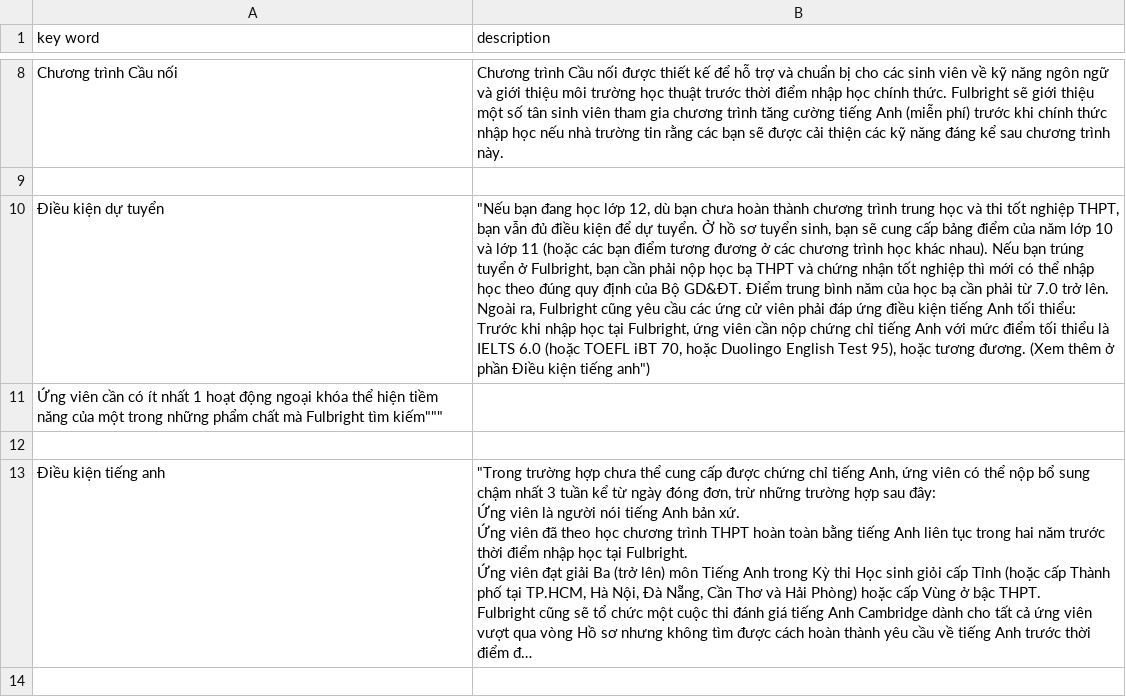
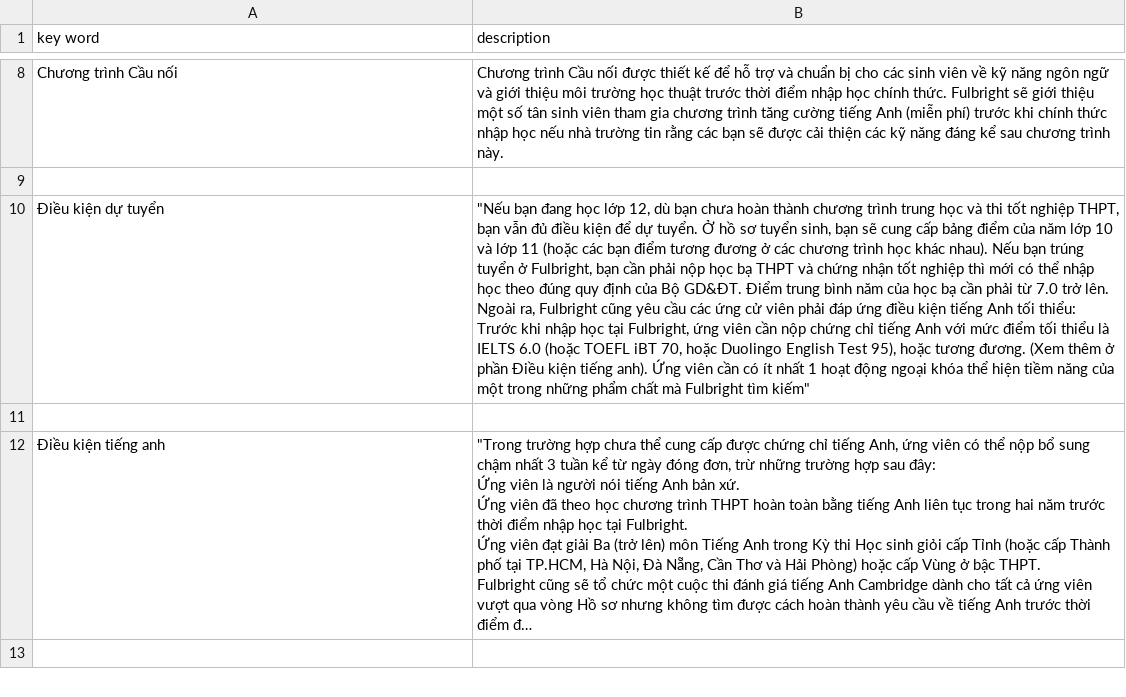
Before and after one commit to mintus2511/CC_Chatbot, a CSV file: Admissions.csv, drawn as a sheet; only a part is shown, gaps mark what is left out; long unchanged cells end in …; the diff names each change by its address in the sheet, - before the commit and + after, or states it on an @@ line.

Commit message:
Update Admissions.csv

```diff
--- a/Admissions.csv
+++ b/Admissions.csv
-B10 (description): …kiện tiếng anh")
+B10 (description): …kiện tiếng anh). Ứng viên cần có ít nhất 1 hoạt động ngoại khóa thể hiện tiềm năng của một trong những phẩm chất mà Fulbright tìm kiếm"
-row 11: Ứng viên cần có ít nhất 1 hoạt động ngoại khóa thể hiện tiềm năng của một trong những phẩm chất mà Fulbright tìm kiếm"""
```
